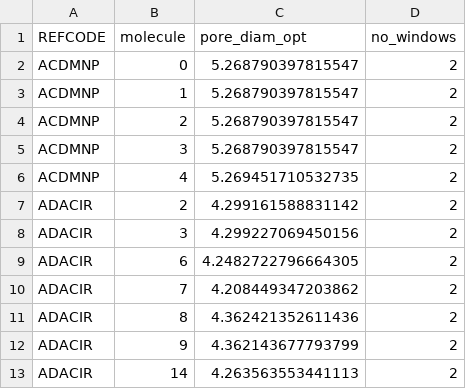
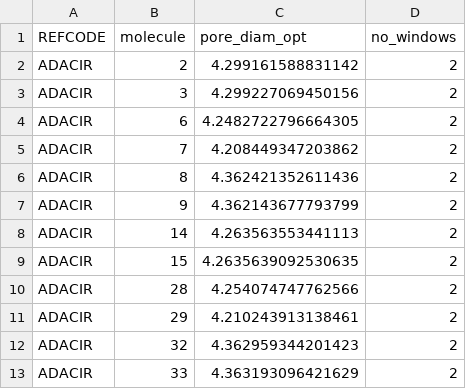
Before and after one commit to andrewtarzia/cage_datasets, a CSV file: databases/POC_list_2/final_db/classified_2.csv, drawn as a sheet; only a part is shown; the shorter side is filled out with more unchanged rows.

```diff
--- a/databases/POC_list_2/final_db/classified_2.csv
+++ b/databases/POC_list_2/final_db/classified_2.csv
@@ -1,7 +1,2 @@
 REFCODE,molecule,pore_diam_opt,no_windows
-ACDMNP,0,5.268790397815547,2
-ACDMNP,1,5.268790397815547,2
-ACDMNP,2,5.268790397815547,2
-ACDMNP,3,5.268790397815547,2
-ACDMNP,4,5.269451710532735,2
 ADACIR,2,4.299161588831142,2
```
Also changed, not shown: databases/POC_list_2/final_db/cage_subset/solvent_prop.csv, databases/POC_list_2/final_db/sorting_tert.csv, 8 other files.
